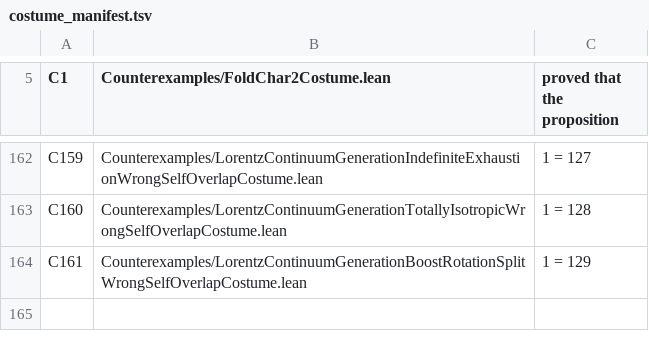
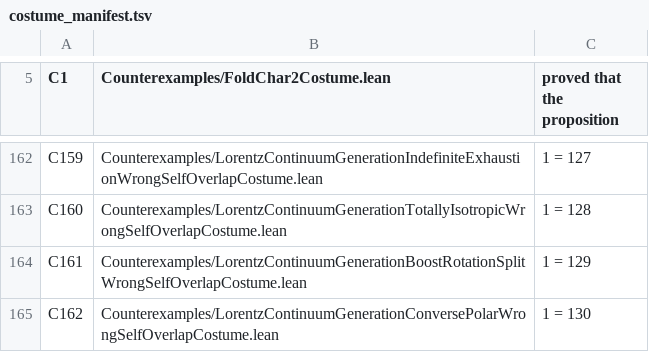
Before and after one commit to elliotweaver/phys-lean, a TSV file: scripts/costume_manifest.tsv, drawn as a sheet; only a part is shown, gaps mark what is left out.

Commit message:
N130 costume C162 (1 = 130): a WRONG converse-polar-decomposition / EvC-adjoint-existence / SO+(1,9)-structure claim -- the converse polar reconstruction of the boost (5/3,4/3) preserves the indefinite Minkowski self-overlap of the moved timelike axis (reads 1 = BvC mTimeUnit mTimeUnit), NOT 130; rewriting via bvIsomLin_boost_witness_self_overlap forces 1 = 130, must NOT compile; distinct from C160 1=128, C161 1=129

```diff
--- a/scripts/costume_manifest.tsv
+++ b/scripts/costume_manifest.tsv
@@ -164 +164,2 @@ C160	Counterexamples/LorentzContinuumGenerationTotallyIsotropicWrongSelfOverlapC
 C161	Counterexamples/LorentzContinuumGenerationBoostRotationSplitWrongSelfOverlapCostume.lean	1 = 129
+C162	Counterexamples/LorentzContinuumGenerationConversePolarWrongSelfOverlapCostume.lean	1 = 130
```
Also changed, not shown: 1 other file.
